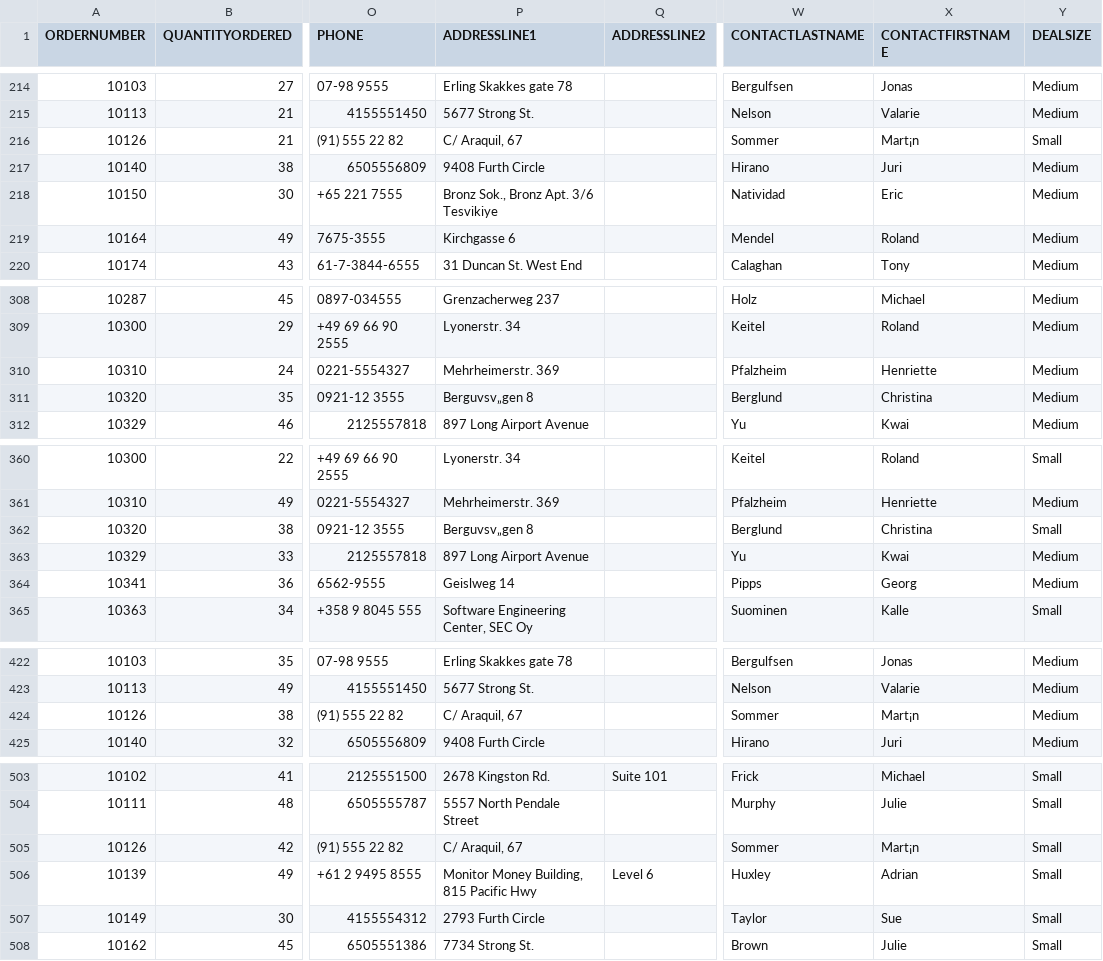
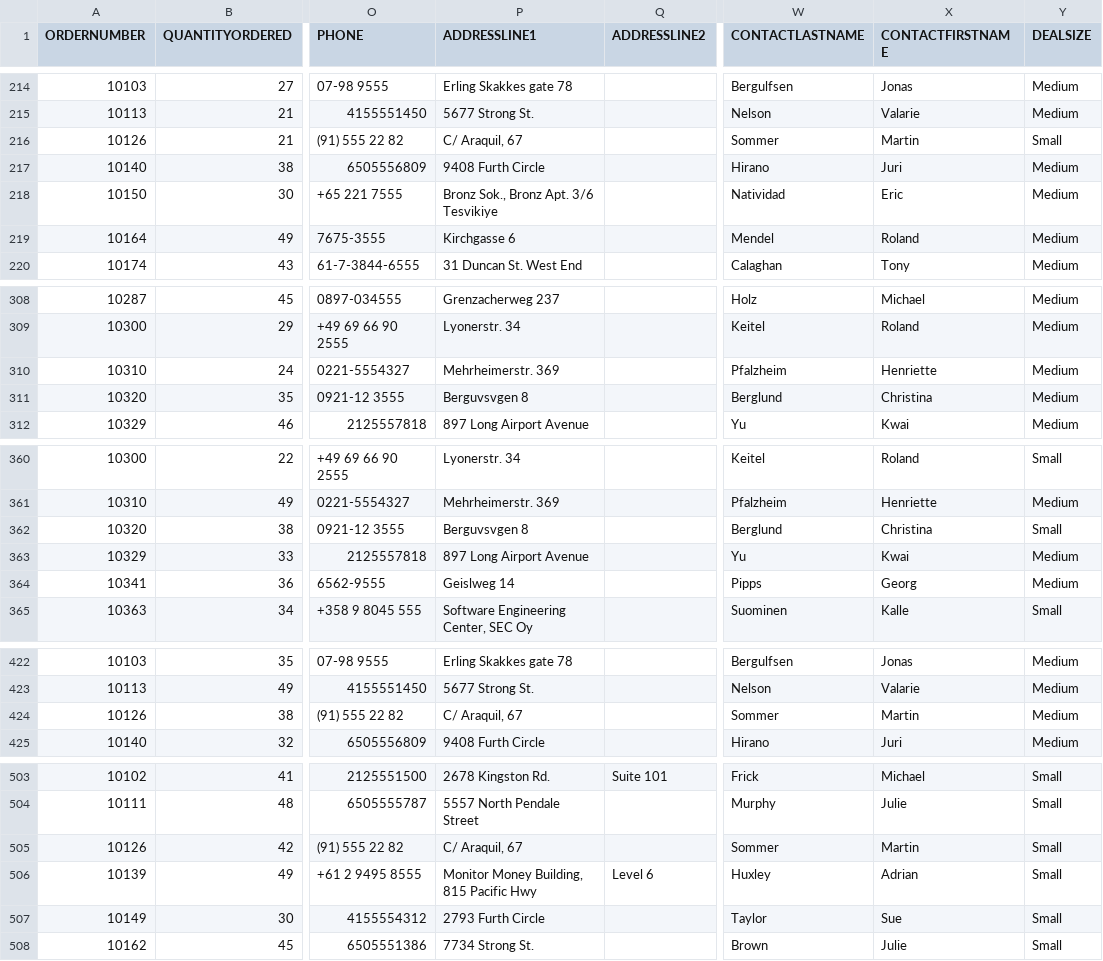
Before and after one commit to prodip1023/DS_ML, a CSV file: sales_data_sample.csv, drawn as a sheet; only a part is shown, gaps mark what is left out; the diff covers the shown part only; the diff names each change by its address in the sheet, - before the commit and + after, or states it on an @@ line.

```diff
--- a/sales_data_sample.csv
+++ b/sales_data_sample.csv
-X216 (CONTACTFIRSTNAME): Mart¡n
+X216 (CONTACTFIRSTNAME): Martin
-P311 (ADDRESSLINE1): Berguvsv„gen 8
+P311 (ADDRESSLINE1): Berguvsvgen 8
-P362 (ADDRESSLINE1): Berguvsv„gen 8
+P362 (ADDRESSLINE1): Berguvsvgen 8
-X424 (CONTACTFIRSTNAME): Mart¡n
+X424 (CONTACTFIRSTNAME): Martin
-X505 (CONTACTFIRSTNAME): Mart¡n
+X505 (CONTACTFIRSTNAME): Martin
```
Also changed, not shown: 41 edited cells elsewhere in this file.
